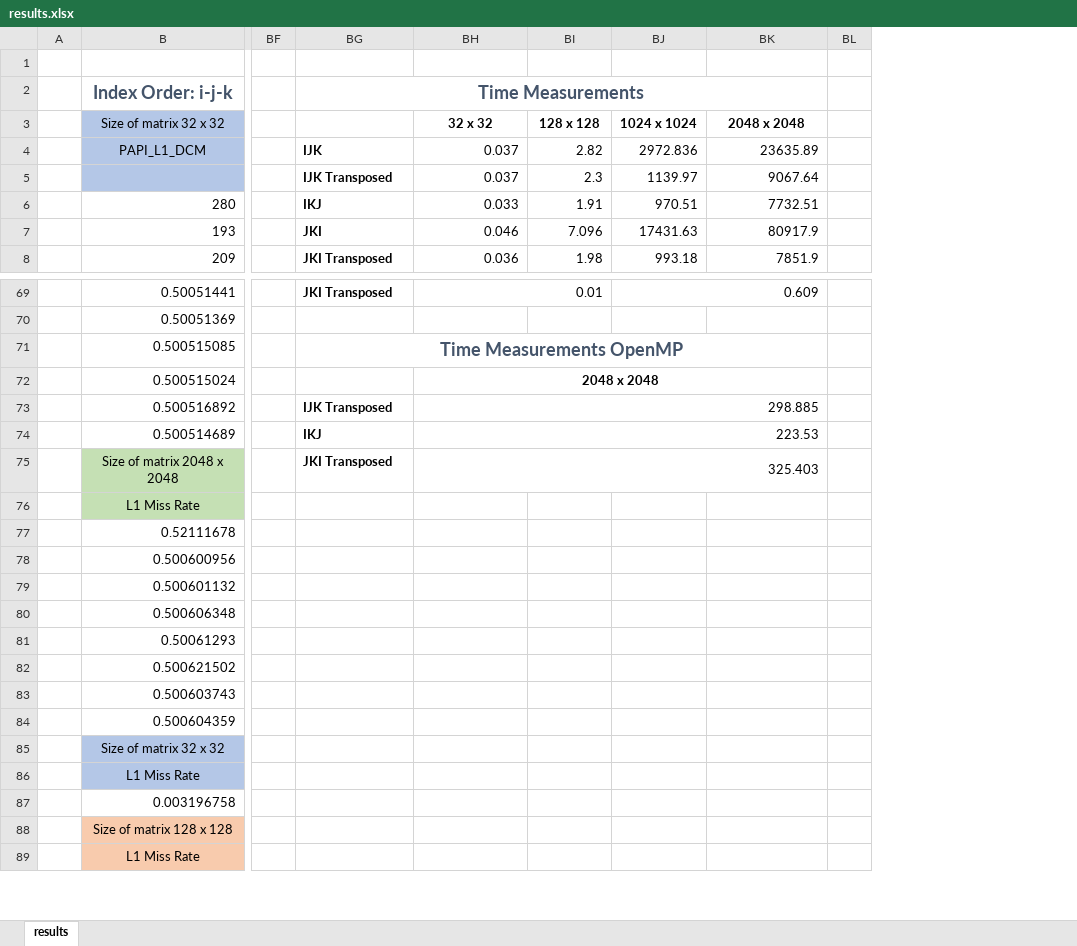
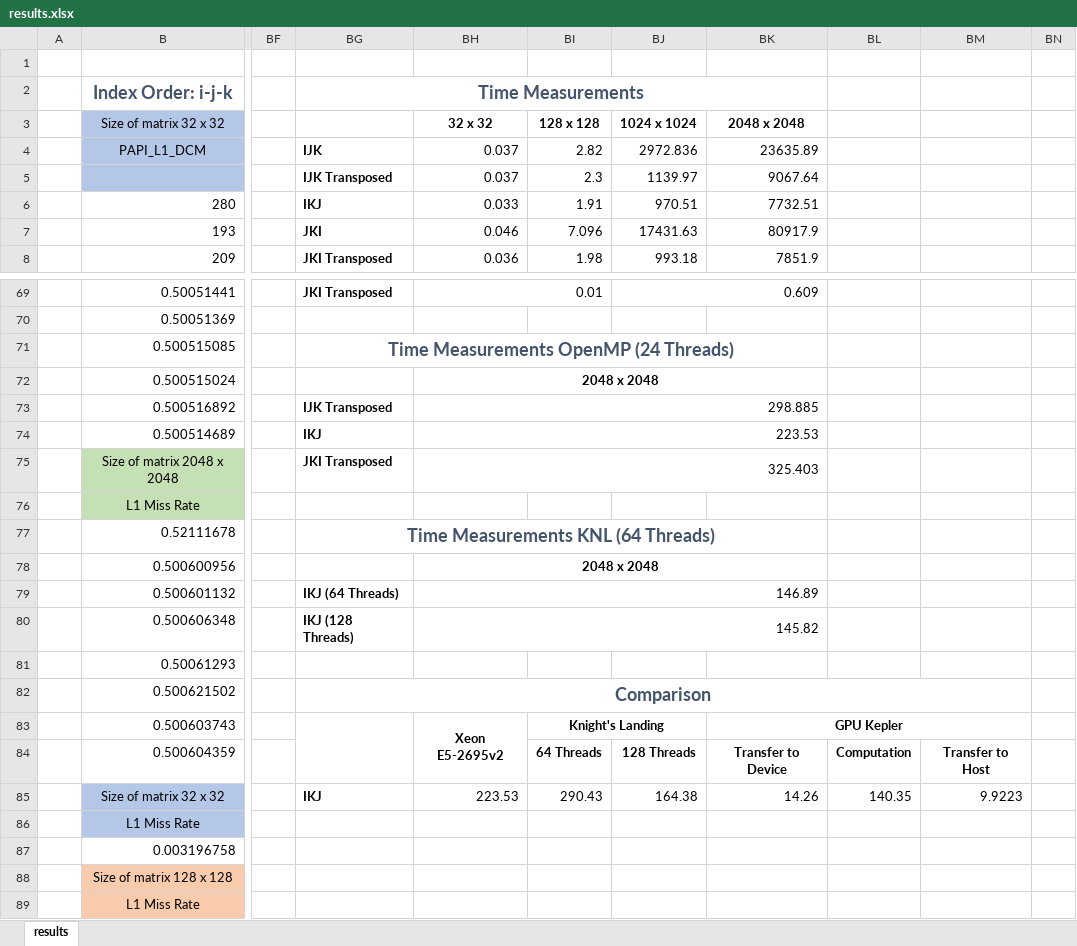
Before and after one commit to Frodo061/RegMatrix-Multiplication, an Excel workbook: results/results.xlsx, sheet results, drawn as a sheet; only a part is shown, gaps mark what is left out; values as stored, in another font and other column widths than the file's, no borders; charts and pictures not drawn; the diff names each change by its address in the sheet, - before the commit and + after, or states it on an @@ line.

```diff
--- a/results/results.xlsx (sheet results)
+++ b/results/results.xlsx (sheet results)
+column BL, rows 84-85: Computation | 140.35
+column BM, rows 84-85: Transfer to Host | 9.9223
-BG71: Time Measurements OpenMP
+BG71: Time Measurements OpenMP (24 Threads)
-BG77: (empty)
+BG77: Time Measurements KNL (64 Threads)
+BG77:BK77 merged
-BH78: (empty)
+BH78: 2048 x 2048
+BH78:BK78 merged
-BG79: (empty)
+BG79: IKJ (64 Threads)
-BH79: (empty)
+BH79: 146.89
+BH79:BK79 merged
-BG80: (empty)
+BG80: IKJ (128 Threads)
-BH80: (empty)
+BH80: 145.82
+BH80:BK80 merged
-BG82: (empty)
+BG82: Comparison
+BG82:BM82 merged
+BG83:BG84 merged
-BH83: (empty)
+BH83: Xeon E5-2695v2
+BH83:BH84 merged
-BI83: (empty)
+BI83: Knight's Landing
+BI83:BJ83 merged
-BK83: (empty)
+BK83: GPU Kepler
+BK83:BM83 merged
-BI84: (empty)
+BI84: 64 Threads
-BJ84: (empty)
+BJ84: 128 Threads
-BK84: (empty)
+BK84: Transfer to Device
-BG85: (empty)
+BG85: IKJ
-BH85: (empty)
+BH85: 223.53
-BI85: (empty)
+BI85: 290.43
-BJ85: (empty)
+BJ85: 164.38
-BK85: (empty)
+BK85: 14.26
```
Also changed, not shown: formulas that keep their value, charts or pictures, 20 other files.
